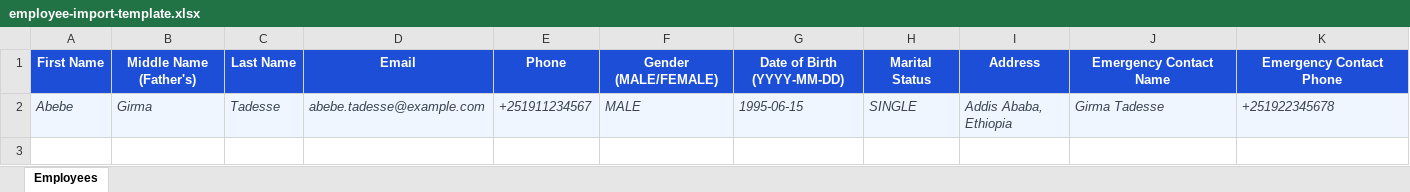
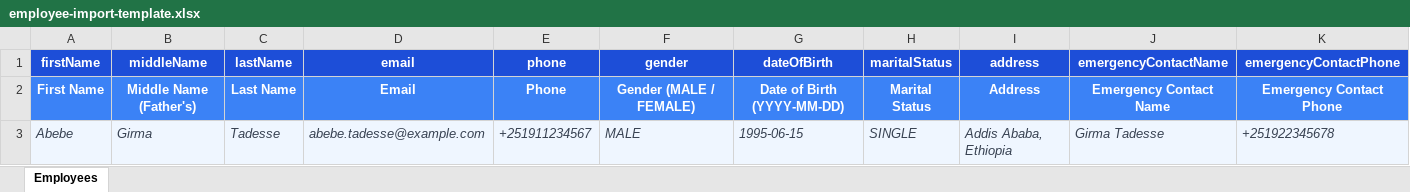
Before and after one commit to mu534/SikoMendo, an Excel workbook: public/templates/employee-import-template.xlsx, sheet Employees, drawn as a sheet; only a part is shown; values as stored, in another font and other column widths than the file's, no borders; addresses are those after the commit; rows hold the shown columns only; the diff covers the shown part only; the diff names each change by its address in the sheet, - before the commit and + after, or states it on an @@ line.

Commit message:
Fix bul-import issues

```diff
--- a/public/templates/employee-import-template.xlsx (sheet Employees)
+++ b/public/templates/employee-import-template.xlsx (sheet Employees)
+row 1: firstName | middleName | lastName | email | phone | gender | dateOfBirth | maritalStatus | address | emergencyContactName | emergencyContactPhone
-A2:K2 fill: #1D4ED8
+A2:K2 fill: #3B82F6
-F2: Gender (MALE/FEMALE)
+F2: Gender (MALE / FEMALE)
```
Also changed, not shown: cell formats elsewhere in this sheet, 5 other files.
